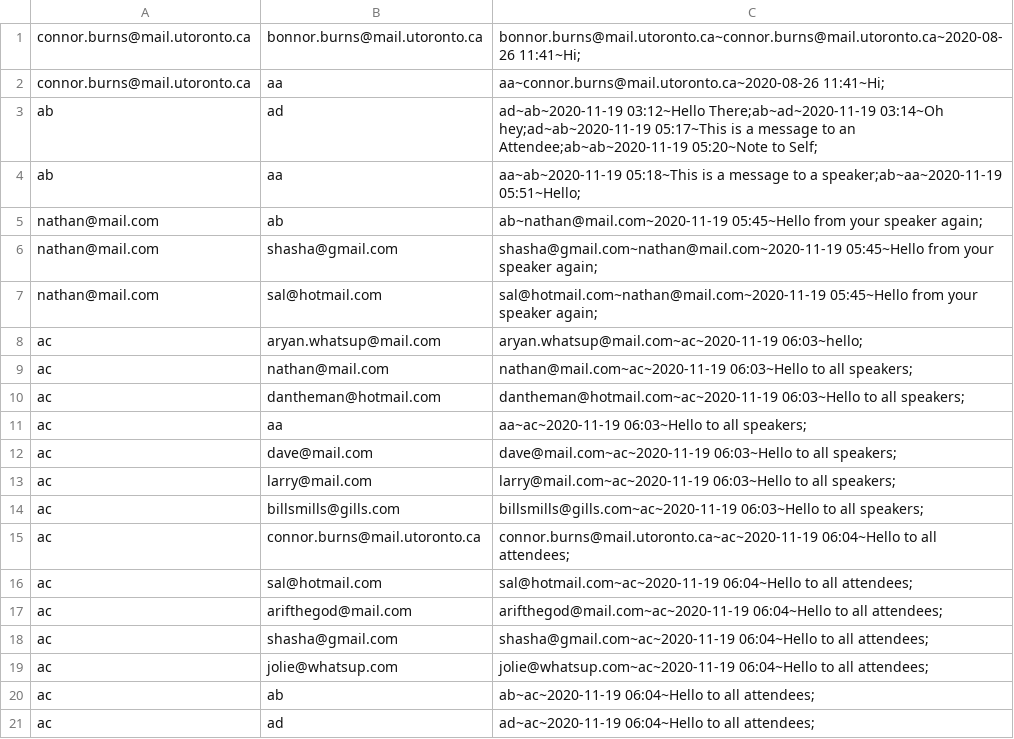
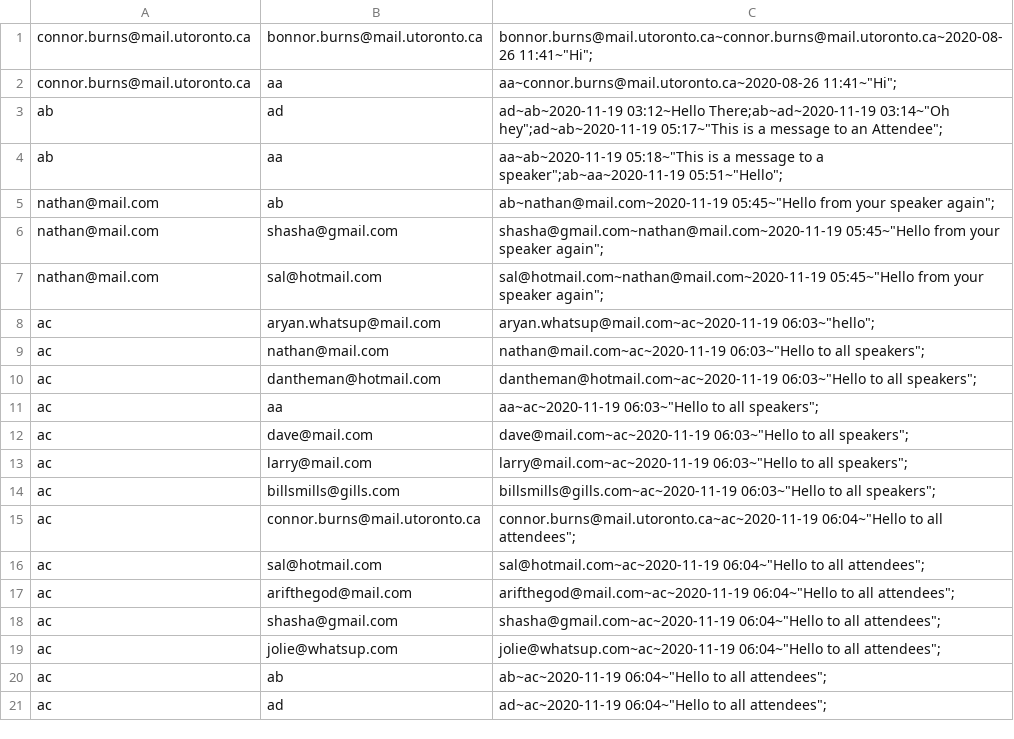
Before and after one commit to CSC207-Group-0335/Tech-Conference-System, a CSV file: phase1/src/Resources/Conversations.csv, drawn as a sheet.

Commit message:
-handling comma error in messages

```diff
--- a/phase1/src/Resources/Conversations.csv
+++ b/phase1/src/Resources/Conversations.csv
@@ -1,21 +1,21 @@
-connor.burns@mail.utoronto.ca,bonnor.burns@mail.utoronto.ca,bonnor.burns@mail.utoronto.ca~connor.burns@mail.utoronto.ca~2020-08-26 11:41~Hi;
-connor.burns@mail.utoronto.ca,aa,aa~connor.burns@mail.utoronto.ca~2020-08-26 11:41~Hi;
-ab,ad,ad~ab~2020-11-19 03:12~Hello There;ab~ad~2020-11-19 03:14~Oh hey;ad~ab~2020-11-19 05:17~This is a message to an Attendee;ab~ab~2020-11-19 05:20~Note to Self;
-ab,aa,aa~ab~2020-11-19 05:18~This is a message to a speaker;ab~aa~2020-11-19 05:51~Hello;
-nathan@mail.com,ab,ab~nathan@mail.com~2020-11-19 05:45~Hello from your speaker again;
-nathan@mail.com,shasha@gmail.com,shasha@gmail.com~nathan@mail.com~2020-11-19 05:45~Hello from your speaker again;
-nathan@mail.com,sal@hotmail.com,sal@hotmail.com~nathan@mail.com~2020-11-19 05:45~Hello from your speaker again;
-ac,aryan.whatsup@mail.com,aryan.whatsup@mail.com~ac~2020-11-19 06:03~hello;
-ac,nathan@mail.com,nathan@mail.com~ac~2020-11-19 06:03~Hello to all speakers;
-ac,dantheman@hotmail.com,dantheman@hotmail.com~ac~2020-11-19 06:03~Hello to all speakers;
-ac,aa,aa~ac~2020-11-19 06:03~Hello to all speakers;
-ac,dave@mail.com,dave@mail.com~ac~2020-11-19 06:03~Hello to all speakers;
-ac,larry@mail.com,larry@mail.com~ac~2020-11-19 06:03~Hello to all speakers;
-ac,billsmills@gills.com,billsmills@gills.com~ac~2020-11-19 06:03~Hello to all speakers;
-ac,connor.burns@mail.utoronto.ca,connor.burns@mail.utoronto.ca~ac~2020-11-19 06:04~Hello to all attendees;
-ac,sal@hotmail.com,sal@hotmail.com~ac~2020-11-19 06:04~Hello to all attendees;
-ac,arifthegod@mail.com,arifthegod@mail.com~ac~2020-11-19 06:04~Hello to all attendees;
-ac,shasha@gmail.com,shasha@gmail.com~ac~2020-11-19 06:04~Hello to all attendees;
-ac,jolie@whatsup.com,jolie@whatsup.com~ac~2020-11-19 06:04~Hello to all attendees;
-ac,ab,ab~ac~2020-11-19 06:04~Hello to all attendees;
-ac,ad,ad~ac~2020-11-19 06:04~Hello to all attendees;
+connor.burns@mail.utoronto.ca,bonnor.burns@mail.utoronto.ca,bonnor.burns@mail.utoronto.ca~connor.burns@mail.utoronto.ca~2020-08-26 11:41~"Hi";
+connor.burns@mail.utoronto.ca,aa,aa~connor.burns@mail.utoronto.ca~2020-08-26 11:41~"Hi";
+ab,ad,ad~ab~2020-11-19 03:12~Hello There;ab~ad~2020-11-19 03:14~"Oh hey";ad~ab~2020-11-19 05:17~"This is a message to an Attendee";
+ab,aa,aa~ab~2020-11-19 05:18~"This is a message to a speaker";ab~aa~2020-11-19 05:51~"Hello";
+nathan@mail.com,ab,ab~nathan@mail.com~2020-11-19 05:45~"Hello from your speaker again";
+nathan@mail.com,shasha@gmail.com,shasha@gmail.com~nathan@mail.com~2020-11-19 05:45~"Hello from your speaker again";
+nathan@mail.com,sal@hotmail.com,sal@hotmail.com~nathan@mail.com~2020-11-19 05:45~"Hello from your speaker again";
+ac,aryan.whatsup@mail.com,aryan.whatsup@mail.com~ac~2020-11-19 06:03~"hello";
+ac,nathan@mail.com,nathan@mail.com~ac~2020-11-19 06:03~"Hello to all speakers";
+ac,dantheman@hotmail.com,dantheman@hotmail.com~ac~2020-11-19 06:03~"Hello to all speakers";
+ac,aa,aa~ac~2020-11-19 06:03~"Hello to all speakers";
+ac,dave@mail.com,dave@mail.com~ac~2020-11-19 06:03~"Hello to all speakers";
+ac,larry@mail.com,larry@mail.com~ac~2020-11-19 06:03~"Hello to all speakers";
+ac,billsmills@gills.com,billsmills@gills.com~ac~2020-11-19 06:03~"Hello to all speakers";
+ac,connor.burns@mail.utoronto.ca,connor.burns@mail.utoronto.ca~ac~2020-11-19 06:04~"Hello to all attendees";
+ac,sal@hotmail.com,sal@hotmail.com~ac~2020-11-19 06:04~"Hello to all attendees";
+ac,arifthegod@mail.com,arifthegod@mail.com~ac~2020-11-19 06:04~"Hello to all attendees";
+ac,shasha@gmail.com,shasha@gmail.com~ac~2020-11-19 06:04~"Hello to all attendees";
+ac,jolie@whatsup.com,jolie@whatsup.com~ac~2020-11-19 06:04~"Hello to all attendees";
+ac,ab,ab~ac~2020-11-19 06:04~"Hello to all attendees";
+ac,ad,ad~ac~2020-11-19 06:04~"Hello to all attendees";
```
Also changed, not shown: 5 other files.
